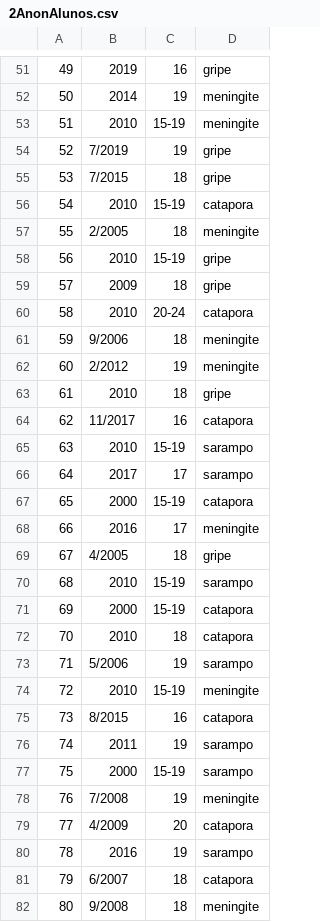
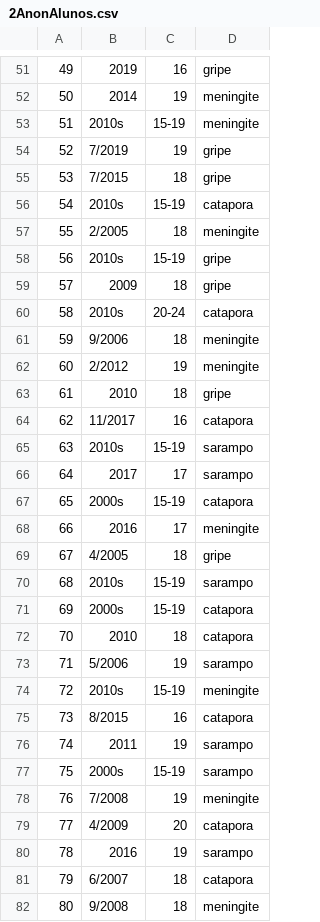
Before and after one commit to Brabissima/disciplina-priv-2022, a CSV file: Modelos Sintáticos - Trab 02/2AnonAlunos.csv, drawn as a sheet; only a part is shown, gaps mark what is left out; the diff covers the shown part only.

```diff
--- a/Modelos Sintáticos - Trab 02/2AnonAlunos.csv
+++ b/Modelos Sintáticos - Trab 02/2AnonAlunos.csv
@@ -52,10 +52,10 @@
 50,2014,19,meningite
-51,2010,15-19,meningite
+51,2010s,15-19,meningite
 52,7/2019,19,gripe
 53,7/2015,18,gripe
-54,2010,15-19,catapora
+54,2010s,15-19,catapora
 55,2/2005,18,meningite
-56,2010,15-19,gripe
+56,2010s,15-19,gripe
 57,2009,18,gripe
-58,2010,20-24,catapora
+58,2010s,20-24,catapora
 59,9/2006,18,meningite
@@ -64,15 +64,15 @@
 62,11/2017,16,catapora
-63,2010,15-19,sarampo
+63,2010s,15-19,sarampo
 64,2017,17,sarampo
-65,2000,15-19,catapora
+65,2000s,15-19,catapora
 66,2016,17,meningite
 67,4/2005,18,gripe
-68,2010,15-19,sarampo
-69,2000,15-19,catapora
+68,2010s,15-19,sarampo
+69,2000s,15-19,catapora
 70,2010,18,catapora
 71,5/2006,19,sarampo
-72,2010,15-19,meningite
+72,2010s,15-19,meningite
 73,8/2015,16,catapora
 74,2011,19,sarampo
-75,2000,15-19,sarampo
+75,2000s,15-19,sarampo
 76,7/2008,19,meningite
```
Also changed, not shown: 79 edited cells elsewhere in this file, Modelos Sintáticos - Trab 02/4AnonAlunos.csv, 1 other file.
